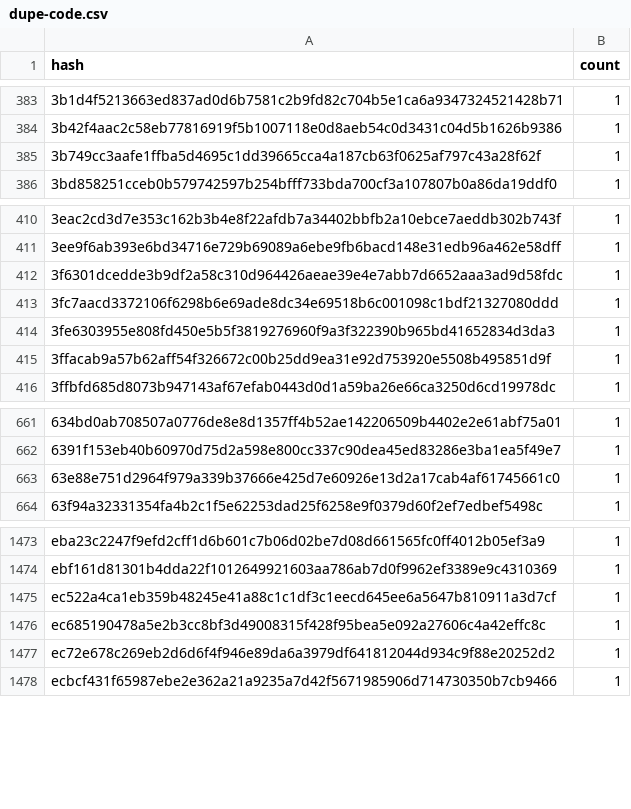
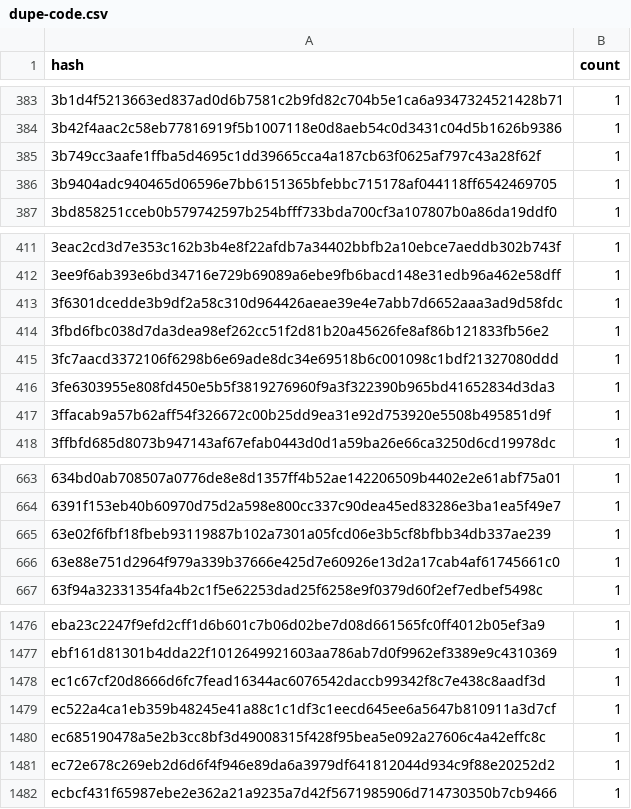
Before and after one commit to anupsdf/stellar-contract-wasms, a CSV file: analysis/dupe-code.csv, drawn as a sheet; only a part is shown, gaps mark what is left out; the diff names each change by its address in the sheet, - before the commit and + after, or states it on an @@ line.

```diff
--- a/analysis/dupe-code.csv
+++ b/analysis/dupe-code.csv
+row 386: 3b9404adc940465d06596e7bb6151365bfebbc715178af044118ff6542469705 | 1
+row 414: 3fbd6fbc038d7da3dea98ef262cc51f2d81b20a45626fe8af86b121833fb56e2 | 1
+row 665: 63e02f6fbf18fbeb93119887b102a7301a05fcd06e3b5cf8bfbb34db337ae239 | 1
+row 1478: ec1c67cf20d8666d6fc7fead16344ac6076542daccb99342f8c7e438c8aadf3d | 1
```
Also changed, not shown: analysis/dupe-sections.csv, analysis/dupe-specs.csv, 26 other files.
